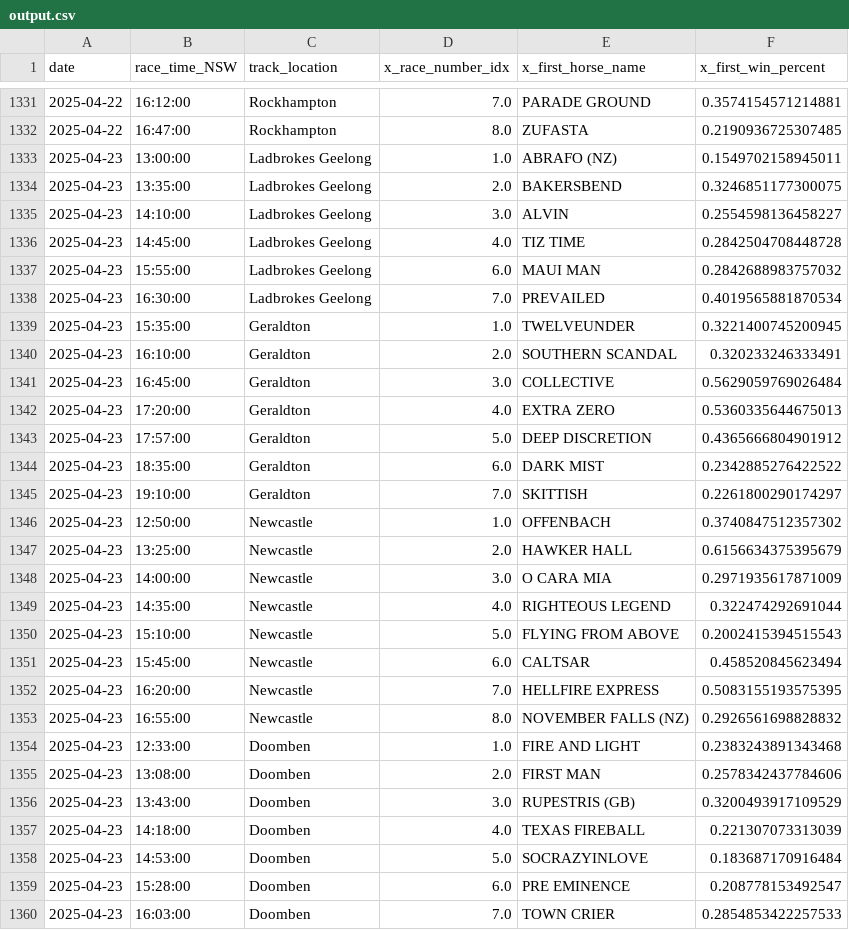
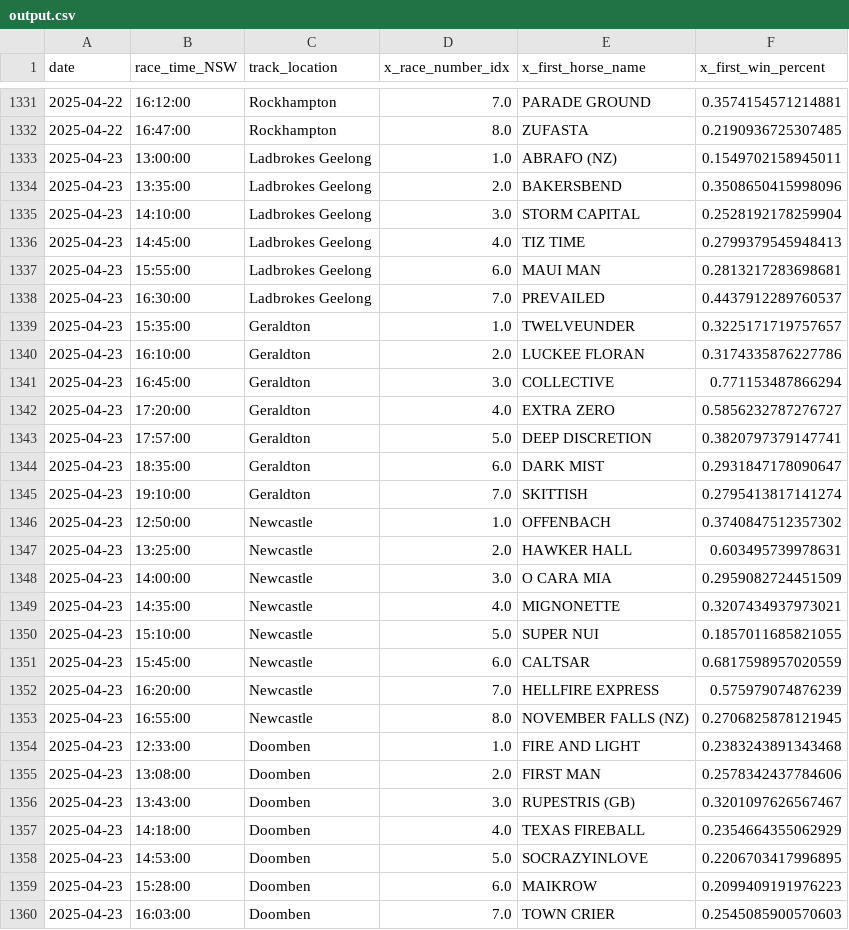
Before and after one commit to jazperd/Racing-Data, a CSV file: output.csv, drawn as a sheet; only a part is shown, gaps mark what is left out; the diff covers the shown part only.

Commit message:
Update output.csv with latest data

```diff
--- a/output.csv
+++ b/output.csv
@@ -1333,28 +1333,28 @@ date,race_time_NSW,track_location,x_race_number_idx,x_first_horse_name,x_first_w
 2025-04-23,13:00:00,Ladbrokes Geelong,1.0,ABRAFO (NZ),0.1549702158945011
-2025-04-23,13:35:00,Ladbrokes Geelong,2.0,BAKERSBEND,0.3246851177300075
-2025-04-23,14:10:00,Ladbrokes Geelong,3.0,ALVIN,0.2554598136458227
-2025-04-23,14:45:00,Ladbrokes Geelong,4.0,TIZ TIME,0.2842504708448728
-2025-04-23,15:55:00,Ladbrokes Geelong,6.0,MAUI MAN,0.2842688983757032
-2025-04-23,16:30:00,Ladbrokes Geelong,7.0,PREVAILED,0.4019565881870534
-2025-04-23,15:35:00,Geraldton,1.0,TWELVEUNDER,0.3221400745200945
-2025-04-23,16:10:00,Geraldton,2.0,SOUTHERN SCANDAL,0.320233246333491
-2025-04-23,16:45:00,Geraldton,3.0,COLLECTIVE,0.5629059769026484
-2025-04-23,17:20:00,Geraldton,4.0,EXTRA ZERO,0.5360335644675013
-2025-04-23,17:57:00,Geraldton,5.0,DEEP DISCRETION,0.4365666804901912
-2025-04-23,18:35:00,Geraldton,6.0,DARK MIST,0.2342885276422522
-2025-04-23,19:10:00,Geraldton,7.0,SKITTISH,0.2261800290174297
+2025-04-23,13:35:00,Ladbrokes Geelong,2.0,BAKERSBEND,0.3508650415998096
+2025-04-23,14:10:00,Ladbrokes Geelong,3.0,STORM CAPITAL,0.2528192178259904
+2025-04-23,14:45:00,Ladbrokes Geelong,4.0,TIZ TIME,0.2799379545948413
+2025-04-23,15:55:00,Ladbrokes Geelong,6.0,MAUI MAN,0.2813217283698681
+2025-04-23,16:30:00,Ladbrokes Geelong,7.0,PREVAILED,0.4437912289760537
+2025-04-23,15:35:00,Geraldton,1.0,TWELVEUNDER,0.3225171719757657
+2025-04-23,16:10:00,Geraldton,2.0,LUCKEE FLORAN,0.3174335876227786
+2025-04-23,16:45:00,Geraldton,3.0,COLLECTIVE,0.771153487866294
+2025-04-23,17:20:00,Geraldton,4.0,EXTRA ZERO,0.5856232787276727
+2025-04-23,17:57:00,Geraldton,5.0,DEEP DISCRETION,0.3820797379147741
+2025-04-23,18:35:00,Geraldton,6.0,DARK MIST,0.2931847178090647
+2025-04-23,19:10:00,Geraldton,7.0,SKITTISH,0.2795413817141274
 2025-04-23,12:50:00,Newcastle,1.0,OFFENBACH,0.3740847512357302
-2025-04-23,13:25:00,Newcastle,2.0,HAWKER HALL,0.6156634375395679
-2025-04-23,14:00:00,Newcastle,3.0,O CARA MIA,0.2971935617871009
-2025-04-23,14:35:00,Newcastle,4.0,RIGHTEOUS LEGEND,0.322474292691044
-2025-04-23,15:10:00,Newcastle,5.0,FLYING FROM ABOVE,0.2002415394515543
-2025-04-23,15:45:00,Newcastle,6.0,CALTSAR,0.458520845623494
-2025-04-23,16:20:00,Newcastle,7.0,HELLFIRE EXPRESS,0.5083155193575395
-2025-04-23,16:55:00,Newcastle,8.0,NOVEMBER FALLS (NZ),0.2926561698828832
+2025-04-23,13:25:00,Newcastle,2.0,HAWKER HALL,0.603495739978631
+2025-04-23,14:00:00,Newcastle,3.0,O CARA MIA,0.2959082724451509
+2025-04-23,14:35:00,Newcastle,4.0,MIGNONETTE,0.3207434937973021
+2025-04-23,15:10:00,Newcastle,5.0,SUPER NUI,0.1857011685821055
+2025-04-23,15:45:00,Newcastle,6.0,CALTSAR,0.6817598957020559
+2025-04-23,16:20:00,Newcastle,7.0,HELLFIRE EXPRESS,0.575979074876239
+2025-04-23,16:55:00,Newcastle,8.0,NOVEMBER FALLS (NZ),0.2706825878121945
 2025-04-23,12:33:00,Doomben,1.0,FIRE AND LIGHT,0.2383243891343468
 2025-04-23,13:08:00,Doomben,2.0,FIRST MAN,0.2578342437784606
-2025-04-23,13:43:00,Doomben,3.0,RUPESTRIS (GB),0.3200493917109529
-2025-04-23,14:18:00,Doomben,4.0,TEXAS FIREBALL,0.221307073313039
-2025-04-23,14:53:00,Doomben,5.0,SOCRAZYINLOVE,0.183687170916484
-2025-04-23,15:28:00,Doomben,6.0,PRE EMINENCE,0.208778153492547
-2025-04-23,16:03:00,Doomben,7.0,TOWN CRIER,0.2854853422257533
+2025-04-23,13:43:00,Doomben,3.0,RUPESTRIS (GB),0.3201097626567467
+2025-04-23,14:18:00,Doomben,4.0,TEXAS FIREBALL,0.2354664355062929
+2025-04-23,14:53:00,Doomben,5.0,SOCRAZYINLOVE,0.2206703417996895
+2025-04-23,15:28:00,Doomben,6.0,MAIKROW,0.2099409191976223
+2025-04-23,16:03:00,Doomben,7.0,TOWN CRIER,0.2545085900570603
```
Also changed, not shown: 1 edited cell elsewhere in this file.
